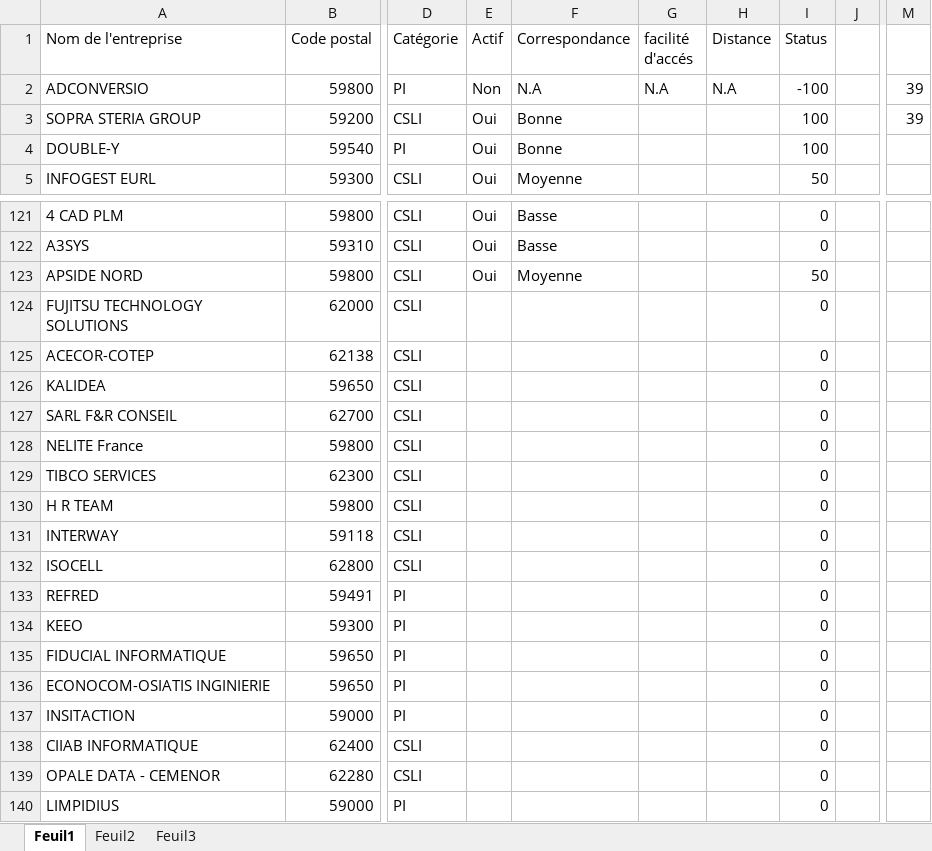
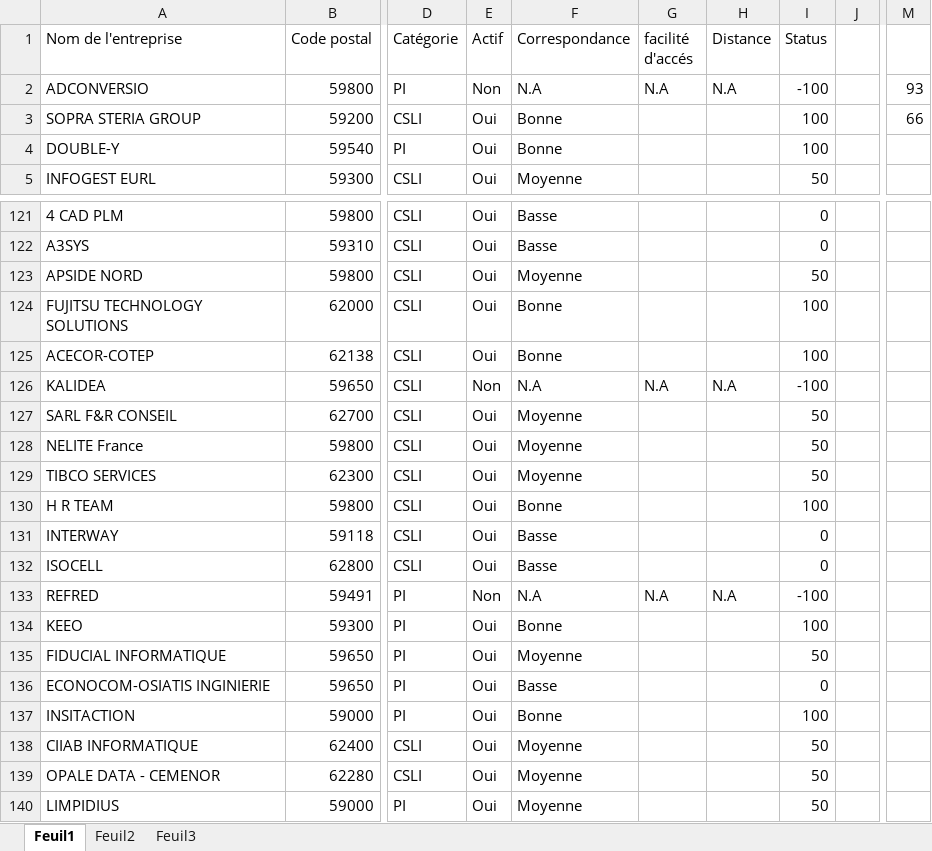
Before and after one commit to DelaliauxFlorent/AFPA_CDA, an Excel workbook: CV/ListeEntreprises.xlsx, sheet Feuil1, drawn as a sheet; only a part is shown, gaps mark what is left out; values as stored, in another font and other column widths than the file's, no borders; conditional formats and table styles not drawn; the diff covers the shown part only; the diff names each change by its address in the sheet, - before the commit and + after, or states it on an @@ line.

```diff
--- a/CV/ListeEntreprises.xlsx (sheet Feuil1)
+++ b/CV/ListeEntreprises.xlsx (sheet Feuil1)
-M2: 39
+M2: 93
-M3: 39
+M3: 66
-E124:E125 (Actif): (empty)
+E124:E125 (Actif): Oui
-F124:F125 (Correspondance): (empty)
+F124:F125 (Correspondance): Bonne
-I124:I125 (Status): 0
+I124:I125 (Status): 100
-E126 (Actif): (empty)
+E126 (Actif): Non
-F126 (Correspondance): (empty)
+F126 (Correspondance): N.A
-G126 (facilité d'accés): (empty)
+G126 (facilité d'accés): N.A
-H126 (Distance): (empty)
+H126 (Distance): N.A
-I126 (Status): 0
+I126 (Status): -100
-E127:E132 (Actif): (empty)
+E127:E132 (Actif): Oui
-F127:F129 (Correspondance): (empty)
+F127:F129 (Correspondance): Moyenne
-I127:I129 (Status): 0
+I127:I129 (Status): 50
-F130 (Correspondance): (empty)
+F130 (Correspondance): Bonne
-I130 (Status): 0
+I130 (Status): 100
-F131:F132 (Correspondance): (empty)
+F131:F132 (Correspondance): Basse
-E133 (Actif): (empty)
+E133 (Actif): Non
-F133 (Correspondance): (empty)
+F133 (Correspondance): N.A
-G133 (facilité d'accés): (empty)
+G133 (facilité d'accés): N.A
-H133 (Distance): (empty)
+H133 (Distance): N.A
-I133 (Status): 0
+I133 (Status): -100
-E134:E140 (Actif): (empty)
+E134:E140 (Actif): Oui
-F134 (Correspondance): (empty)
+F134 (Correspondance): Bonne
-I134 (Status): 0
+I134 (Status): 100
-F135 (Correspondance): (empty)
+F135 (Correspondance): Moyenne
-I135 (Status): 0
+I135 (Status): 50
-F136 (Correspondance): (empty)
+F136 (Correspondance): Basse
-F137 (Correspondance): (empty)
+F137 (Correspondance): Bonne
-I137 (Status): 0
+I137 (Status): 100
-F138:F140 (Correspondance): (empty)
+F138:F140 (Correspondance): Moyenne
-I138:I140 (Status): 0
+I138:I140 (Status): 50
```
Also changed, not shown: 329 edited cells elsewhere in this sheet, 1 other file.
